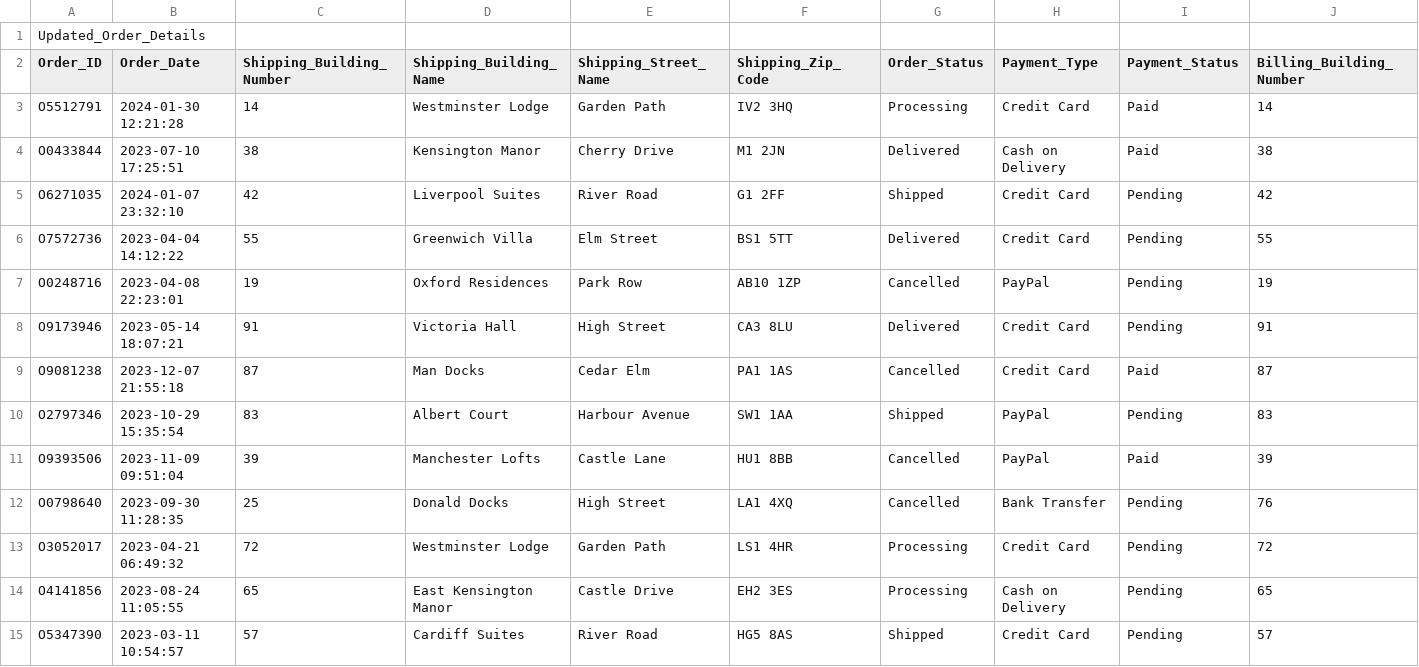
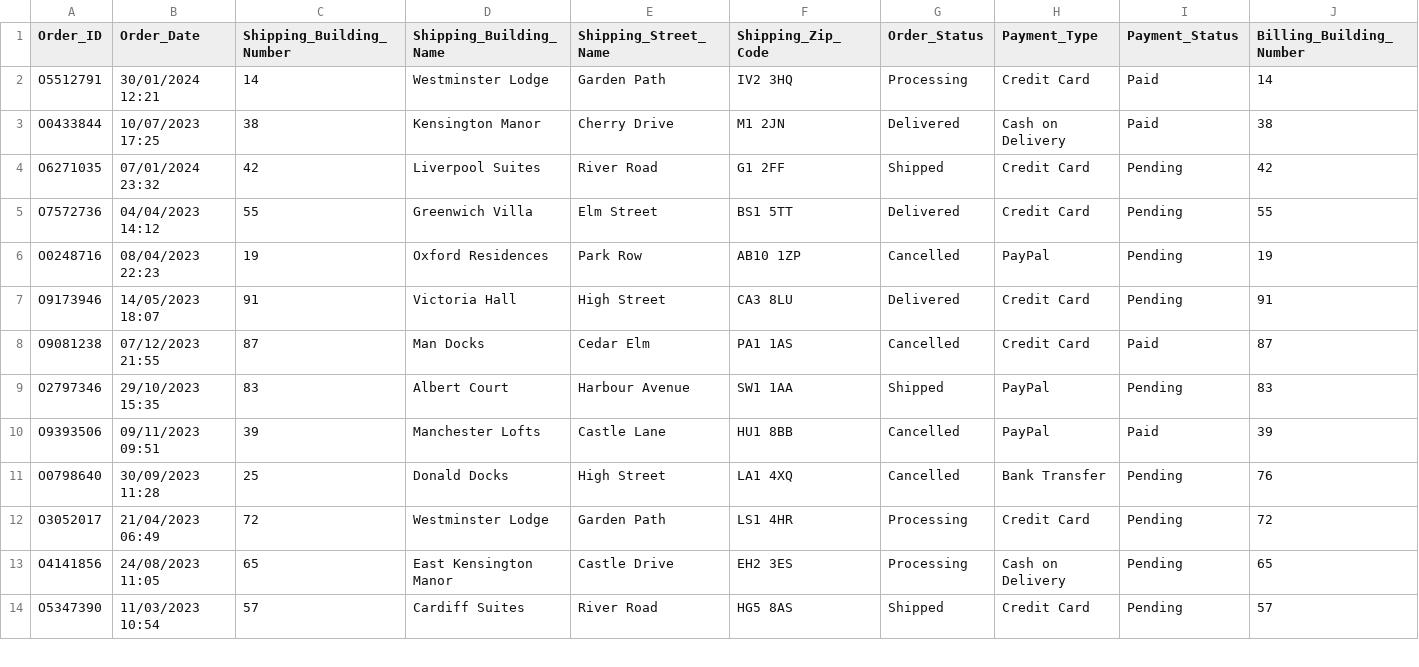
Before and after one commit to abigail-g/E-commerceDB, a CSV file: Files/Order_Details.csv, drawn as a sheet; only a part is shown; removed rows and columns are numbered as before the commit, all else as after; rows hold the shown columns only; the diff covers the shown part only; the diff names each change by its address in the sheet, - before the commit and + after, or states it on an @@ line.

```diff
--- a/Files/Order_Details.csv
+++ b/Files/Order_Details.csv
-row 1: Updated_Order_Details
-B2 (Order_Date): 2024-01-30 12:21:28
+B2 (Order_Date): 30/01/2024 12:21
-B3 (Order_Date): 2023-07-10 17:25:51
+B3 (Order_Date): 10/07/2023 17:25
-B4 (Order_Date): 2024-01-07 23:32:10
+B4 (Order_Date): 07/01/2024 23:32
-B5 (Order_Date): 2023-04-04 14:12:22
+B5 (Order_Date): 04/04/2023 14:12
-B6 (Order_Date): 2023-04-08 22:23:01
+B6 (Order_Date): 08/04/2023 22:23
-B7 (Order_Date): 2023-05-14 18:07:21
+B7 (Order_Date): 14/05/2023 18:07
-B8 (Order_Date): 2023-12-07 21:55:18
+B8 (Order_Date): 07/12/2023 21:55
-B9 (Order_Date): 2023-10-29 15:35:54
+B9 (Order_Date): 29/10/2023 15:35
-B10 (Order_Date): 2023-11-09 09:51:04
+B10 (Order_Date): 09/11/2023 09:51
-B11 (Order_Date): 2023-09-30 11:28:35
+B11 (Order_Date): 30/09/2023 11:28
-B12 (Order_Date): 2023-04-21 06:49:32
+B12 (Order_Date): 21/04/2023 06:49
-B13 (Order_Date): 2023-08-24 11:05:55
+B13 (Order_Date): 24/08/2023 11:05
-B14 (Order_Date): 2023-03-11 10:54:57
+B14 (Order_Date): 11/03/2023 10:54
```
Also changed, not shown: 137 edited cells elsewhere in this file, Files/Order_Item.csv, Files/Reviews.csv, 1 other file.
